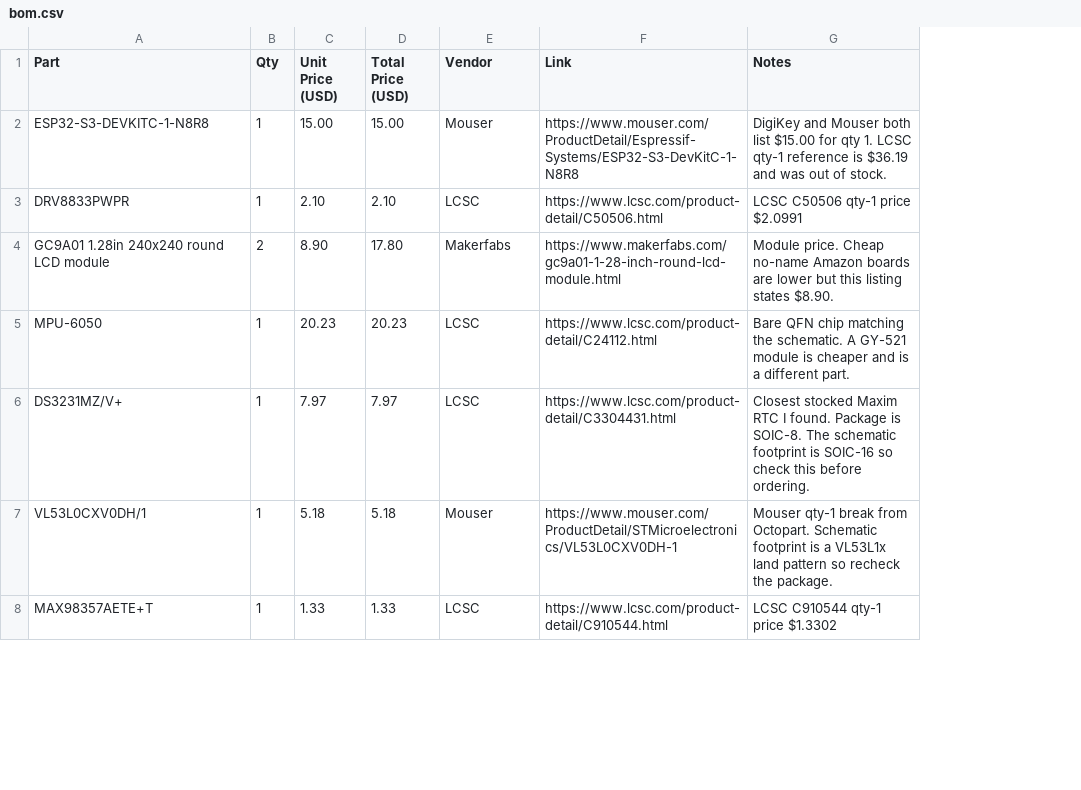
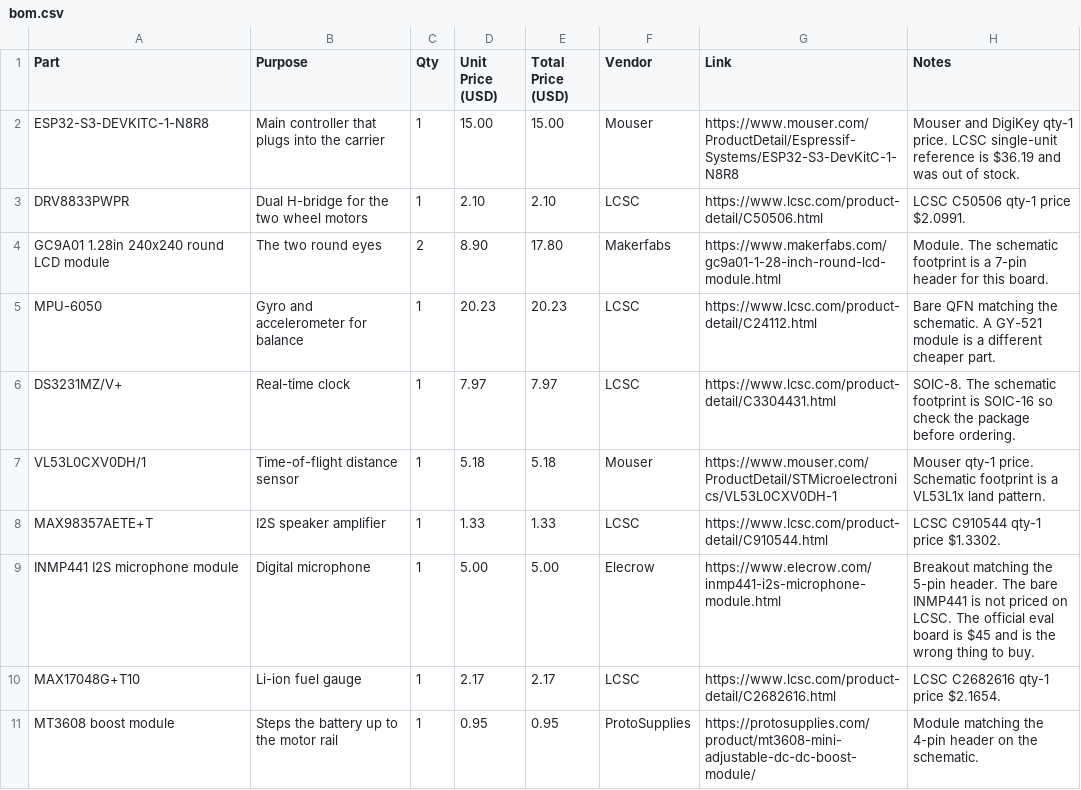
Before and after one commit to atireksd11/Astra-Companion, a CSV file: hardware/bom.csv, drawn as a sheet; only a part is shown; addresses are those after the commit; the diff covers the shown part only; the diff names each change by its address in the sheet, - before the commit and + after, or states it on an @@ line.

```diff
--- a/hardware/bom.csv
+++ b/hardware/bom.csv
+column B (Purpose), rows 2-8: Main controller that plugs into the carrier | Dual H-bridge for the two wheel motors | The two round eyes | Gyro and accelerometer for balance | Real-time clock | Time-of-flight distance sensor | I2S speaker amplifier
-H2 (Notes): DigiKey and Mouser both list $15.00 for qty 1. LCSC qty-1 reference is…
+H2 (Notes): Mouser and DigiKey qty-1 price. LCSC single-unit reference is…
-H3 (Notes): LCSC C50506 qty-1 price $2.0991
+H3 (Notes): LCSC C50506 qty-1 price $2.0991.
-H4 (Notes): Module price. Cheap no-name Amazon boards are lower but this listing states $8.90.
+H4 (Notes): Module. The schematic footprint is a 7-pin header for this board.
-H5 (Notes): Bare QFN chip matching the schematic. A GY-521 module is cheaper and is a different part.
+H5 (Notes): Bare QFN matching the schematic. A GY-521 module is a different cheaper part.
-H6 (Notes): Closest stocked Maxim RTC I found. Package is SOIC-8. The schematic footprint is SOIC-16 so check this before ordering.
+H6 (Notes): SOIC-8. The schematic footprint is SOIC-16 so check the package before ordering.
-H7 (Notes): Mouser qty-1 break from Octopart. Schematic footprint is a VL53L1x land pattern so recheck the package.
+H7 (Notes): Mouser qty-1 price. Schematic footprint is a VL53L1x land pattern.
-H8 (Notes): LCSC C910544 qty-1 price $1.3302
+H8 (Notes): LCSC C910544 qty-1 price $1.3302.
+row 9: INMP441 I2S microphone module | Digital microphone | 1 | 5.00 | 5.00 | Elecrow | https://www.elecrow.com/inmp441-i2s-microphone-module.html | Breakout matching the 5-pin header. The bare INMP441 is not priced on LCSC. The official eval board is $45 and is the wrong thing to buy.
+row 10: MAX17048G+T10 | Li-ion fuel gauge | 1 | 2.17 | 2.17 | LCSC | https://www.lcsc.com/product-detail/C2682616.html | LCSC C2682616 qty-1 price $2.1654.
+row 11: MT3608 boost module | Steps the battery up to the motor rail | 1 | 0.95 | 0.95 | ProtoSupplies | https://protosupplies.com/product/mt3608-mini-adjustable-dc-dc-boost-module/ | Module matching the 4-pin header on the schematic.
```
Also changed, not shown: 7 added rows and 4 edited cells elsewhere in this file.
